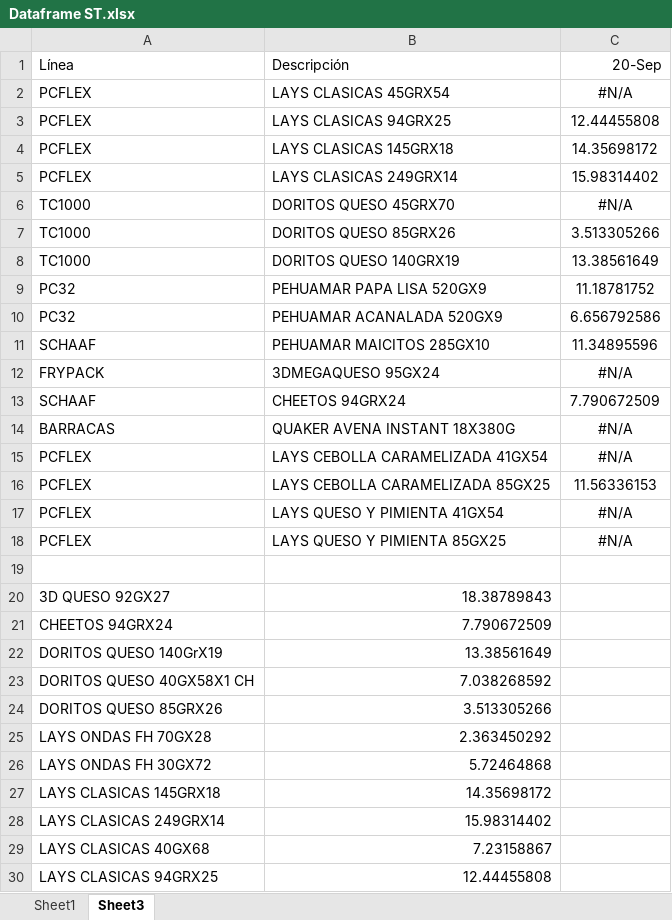
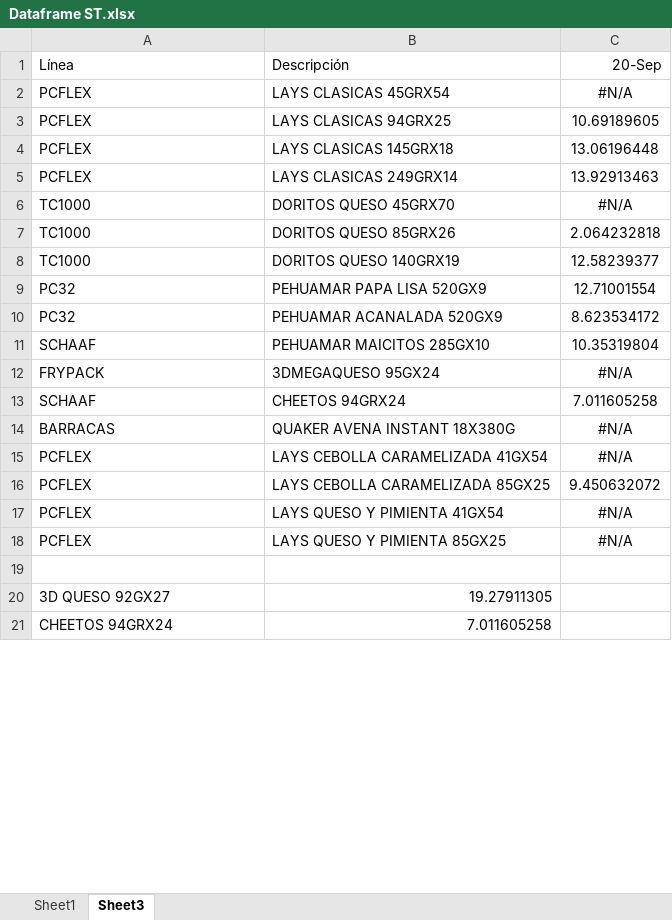
Before and after one commit to Catalinam24/presentaci-n, an Excel workbook: Dataframe ST.xlsx, sheet Sheet3, drawn as a sheet; only a part is shown; values as stored, in another font and other column widths than the file's, no borders; removed rows and columns are numbered as before the commit, all else as after; the diff covers the shown part only; the diff names each change by its address in the sheet, - before the commit and + after, or states it on an @@ line.

```diff
--- a/Dataframe ST.xlsx (sheet Sheet3)
+++ b/Dataframe ST.xlsx (sheet Sheet3)
-C3: 12.44455808
+C3: 10.69189605
-C4: 14.35698172
+C4: 13.06196448
-C5: 15.98314402
+C5: 13.92913463
-C7: 3.513305266
+C7: 2.064232818
-C8: 13.38561649
+C8: 12.58239377
-C9: 11.18781752
+C9: 12.71001554
-C10: 6.656792586
+C10: 8.623534172
-C11: 11.34895596
+C11: 10.35319804
-C13: 7.790672509
+C13: 7.011605258
-C16: 11.56336153
+C16: 9.450632072
-B20: 18.38789843
+B20: 19.27911305
-B21: 7.790672509
+B21: 7.011605258
-row 22: DORITOS QUESO 140GrX19 | 13.38561649
-row 23: DORITOS QUESO 40GX58X1 CH | 7.038268592
-row 24: DORITOS QUESO 85GRX26 | 3.513305266
-row 25: LAYS ONDAS FH 70GX28 | 2.363450292
-row 26: LAYS ONDAS FH 30GX72 | 5.72464868
-row 27: LAYS CLASICAS 145GRX18 | 14.35698172
-row 28: LAYS CLASICAS 249GRX14 | 15.98314402
-row 29: LAYS CLASICAS 40GX68 | 7.23158867
-row 30: LAYS CLASICAS 94GRX25 | 12.44455808
```
Also changed, not shown: 15 added rows and 6 removed rows elsewhere in this sheet, sheet Sheet1, hidden cells, Dataframe Fam.xlsx.
